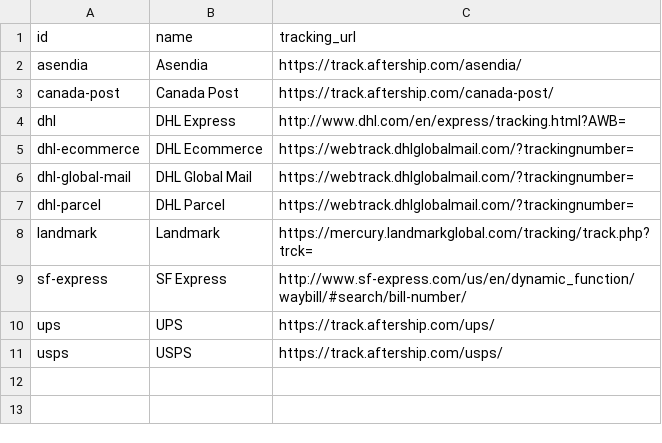
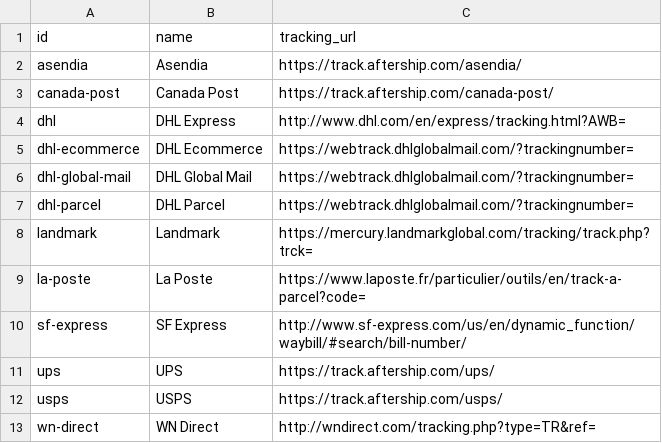
Before and after one commit to flowcommerce/json-reference, a CSV file: data/original/carriers.csv, drawn as a sheet; the diff names each change by its address in the sheet, - before the commit and + after, or states it on an @@ line.

Commit message:
Add more carriers and service levels to support ledger ratecard

```diff
--- a/data/original/carriers.csv
+++ b/data/original/carriers.csv
+row 9: la-poste | La Poste | https://www.laposte.fr/particulier/outils/en/track-a-parcel?code=
+row 13: wn-direct | WN Direct | http://wndirect.com/tracking.php?type=TR&ref=
```
Also changed, not shown: data/original/carrier-services.csv, 4 other files.
